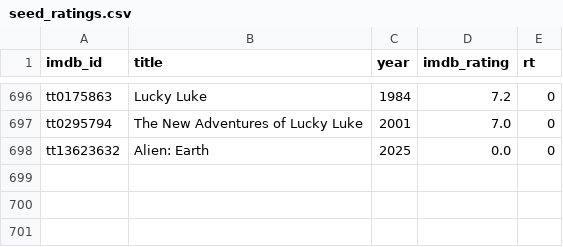
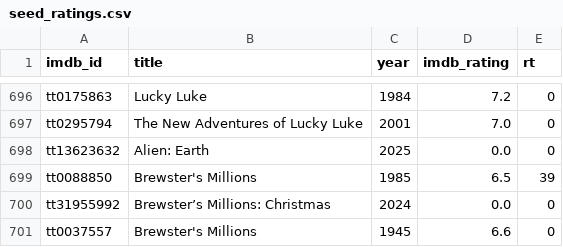
Before and after one commit to serkansu/serkans-to-watch-online, a CSV file: seed_ratings.csv, drawn as a sheet; only a part is shown, gaps mark what is left out; the diff names each change by its address in the sheet, - before the commit and + after, or states it on an @@ line.

Commit message:
Update seed_ratings.csv via Streamlit sync

```diff
--- a/seed_ratings.csv
+++ b/seed_ratings.csv
+row 699: tt0088850 | Brewster's Millions | 1985 | 6.5 | 39
+row 700: tt31955992 | Brewster’s Millions: Christmas | 2024 | 0.0 | 0
+row 701: tt0037557 | Brewster's Millions | 1945 | 6.6 | 0
```
